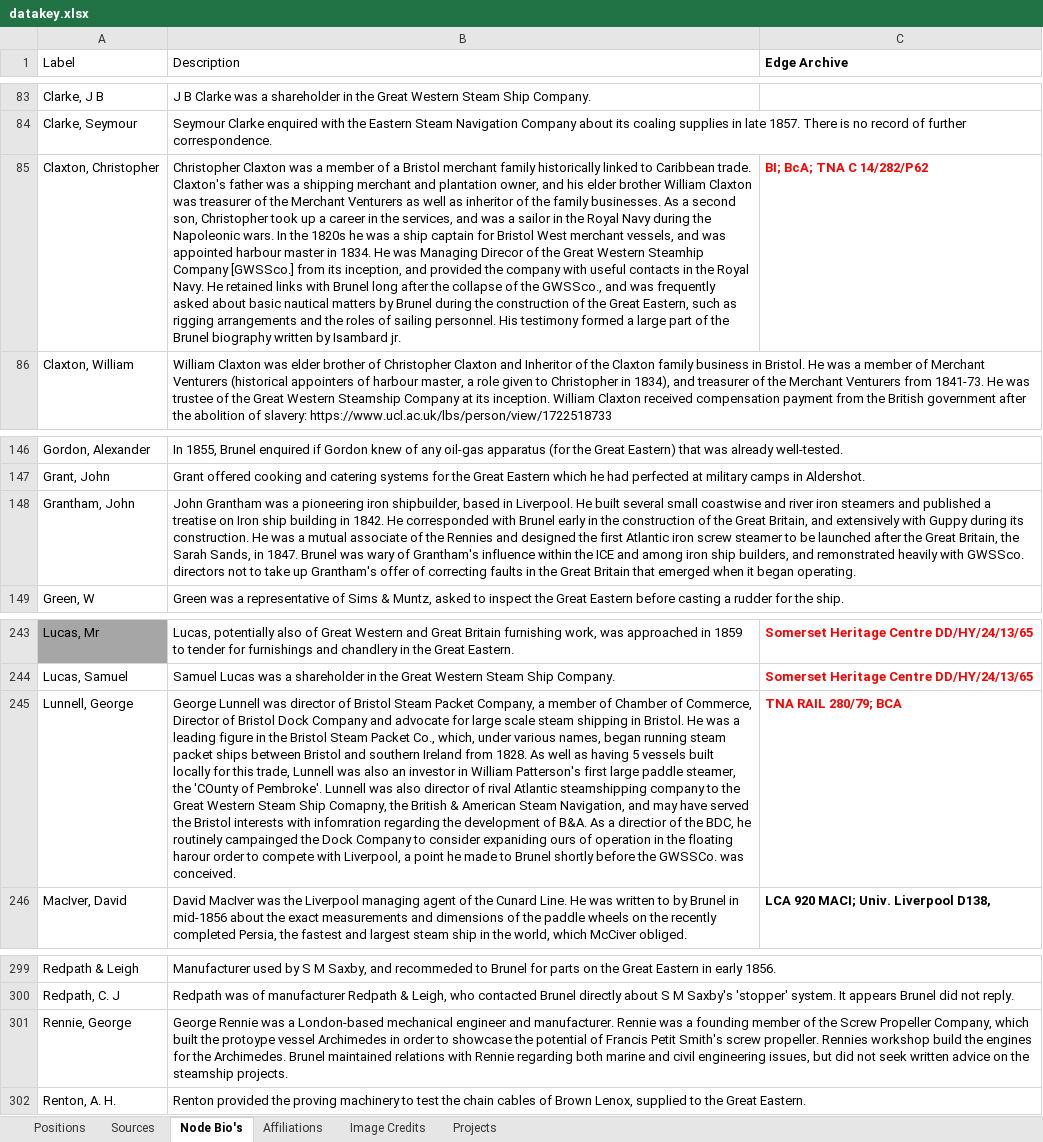
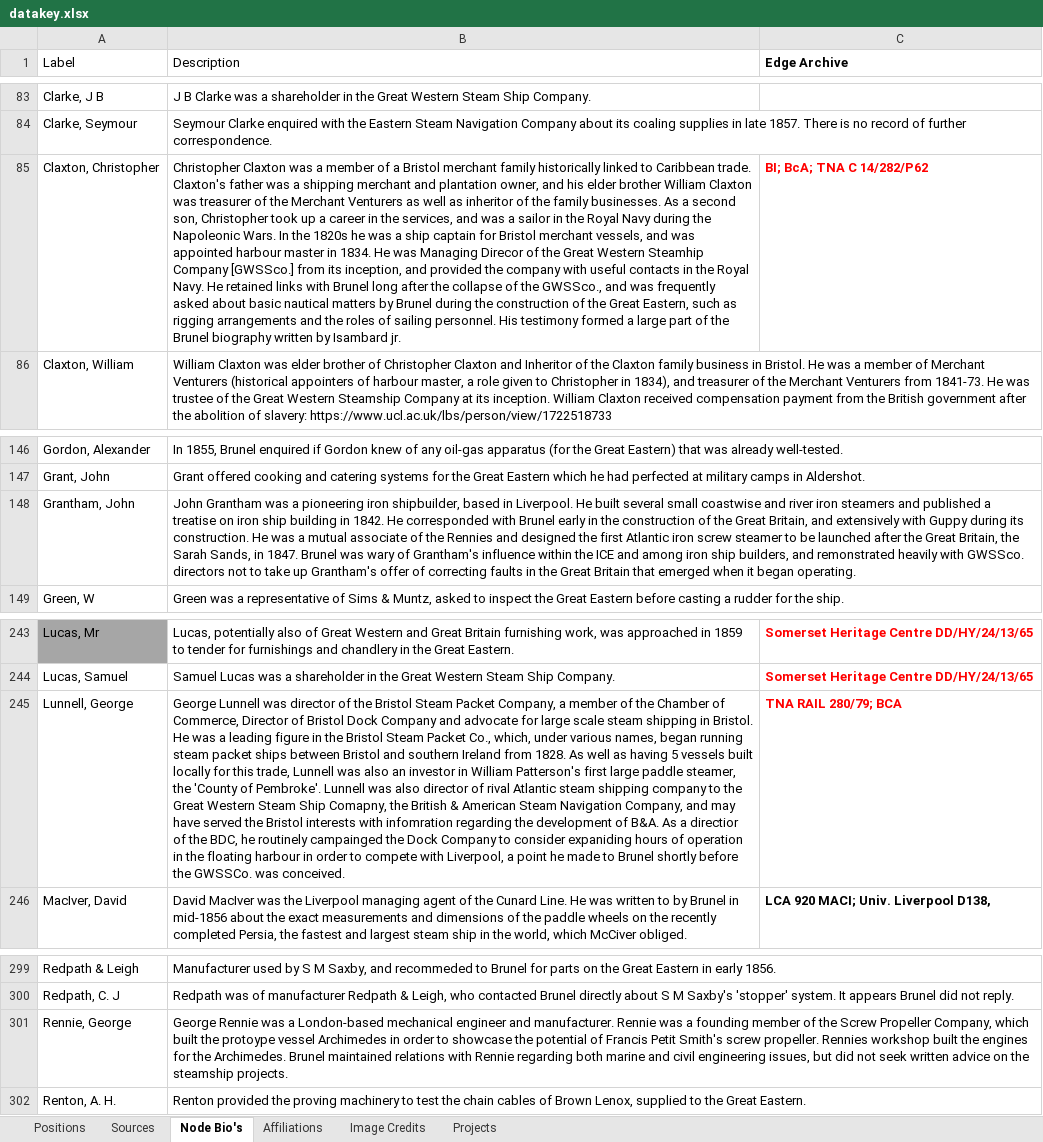
Before and after one commit to brunels-network/network, an Excel workbook: python/input/datakey.xlsx, sheet Node Bio's, drawn as a sheet; only a part is shown, gaps mark what is left out; values as stored, in another font and other column widths than the file's, no borders; the diff names each change by its address in the sheet, - before the commit and + after, or states it on an @@ line.

Commit message:
Updated the GW text and fixed typos

```diff
--- a/python/input/datakey.xlsx (sheet Node Bio's)
+++ b/python/input/datakey.xlsx (sheet Node Bio's)
-B85 (Description): …the Napoleonic wars. In the 1820s he was a ship captain for Bristol West merchant vessels,…
+B85 (Description): …the Napoleonic Wars. In the 1820s he was a ship captain for Bristol merchant vessels,…
-B148 (Description): …treatise on Iron ship building…
+B148 (Description): …treatise on iron ship building…
-B245 (Description): …director of Bristol Steam Packet Company, a member of Chamber of Commerce, Director of Bristol Dock Company and advocate for large scale steam shipping in Bristol. He was a leading figure in the Bristol Steam Packet Co., which, under various names, began running steam packet ships between Bristol and southern Ireland from 1828. As well as having 5 vessels built locally for this trade, Lunnell was also an investor in William Patterson's first large paddle steamer, the 'COunty of Pembroke'. Lunnell was also director of rival Atlantic steamshipping company to the Great Western Steam Ship Comapny, the British & American Steam Navigation, and may have served the Bristol interests with infomration regarding the development of B&A. As a directior of the BDC, he routinely campainged the Dock Company to consider expaniding ours of operation in the floating harour order to…
+B245 (Description): …director of the Bristol Steam Packet Company, a member of the Chamber of Commerce, Director of Bristol Dock Company and advocate for large scale steam shipping in Bristol. He was a leading figure in the Bristol Steam Packet Co., which, under various names, began running steam packet ships between Bristol and southern Ireland from 1828. As well as having 5 vessels built locally for this trade, Lunnell was also an investor in William Patterson's first large paddle steamer, the 'County of Pembroke'. Lunnell was also director of rival Atlantic steam shipping company to the Great Western Steam Ship Comapny, the British & American Steam Navigation Company, and may have served the Bristol interests with infomration regarding the development of B&A. As a directior of the BDC, he routinely campainged the Dock Company to consider expaniding hours of operation in the floating harbour in order to…
-B301 (Description): …Rennies workshop build the engines…
+B301 (Description): …Rennies workshop built the engines…
```
Also changed, not shown: 6 other files.
